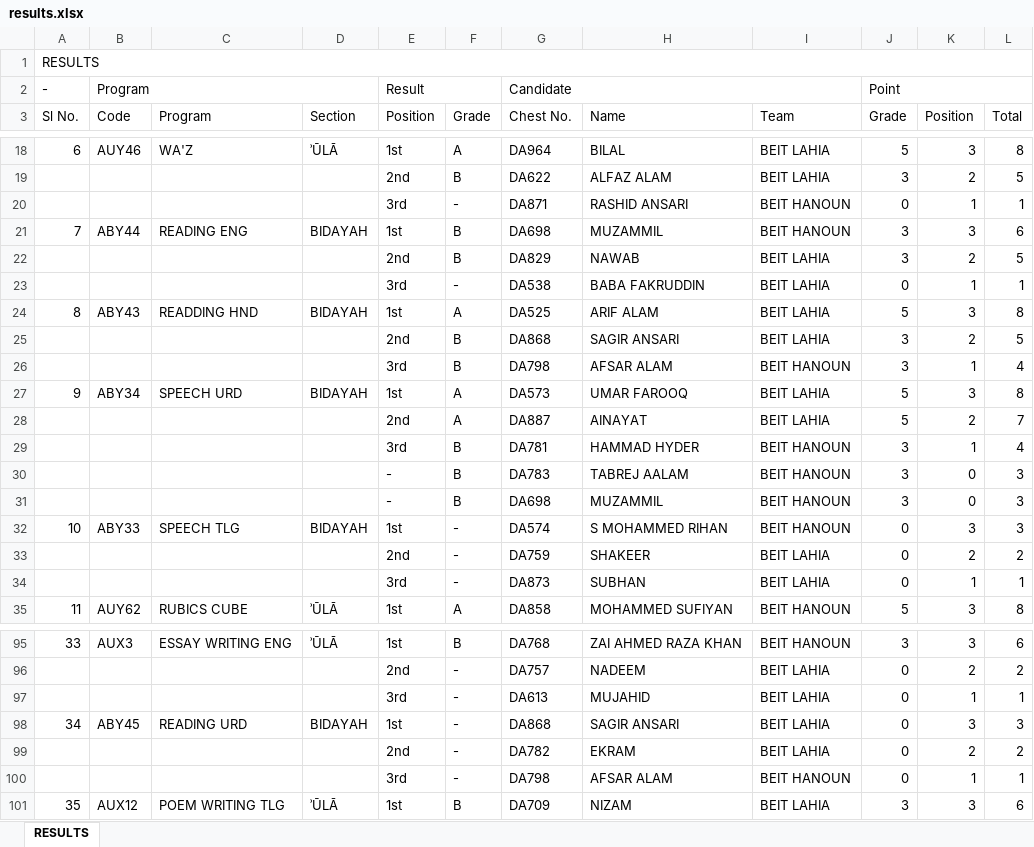
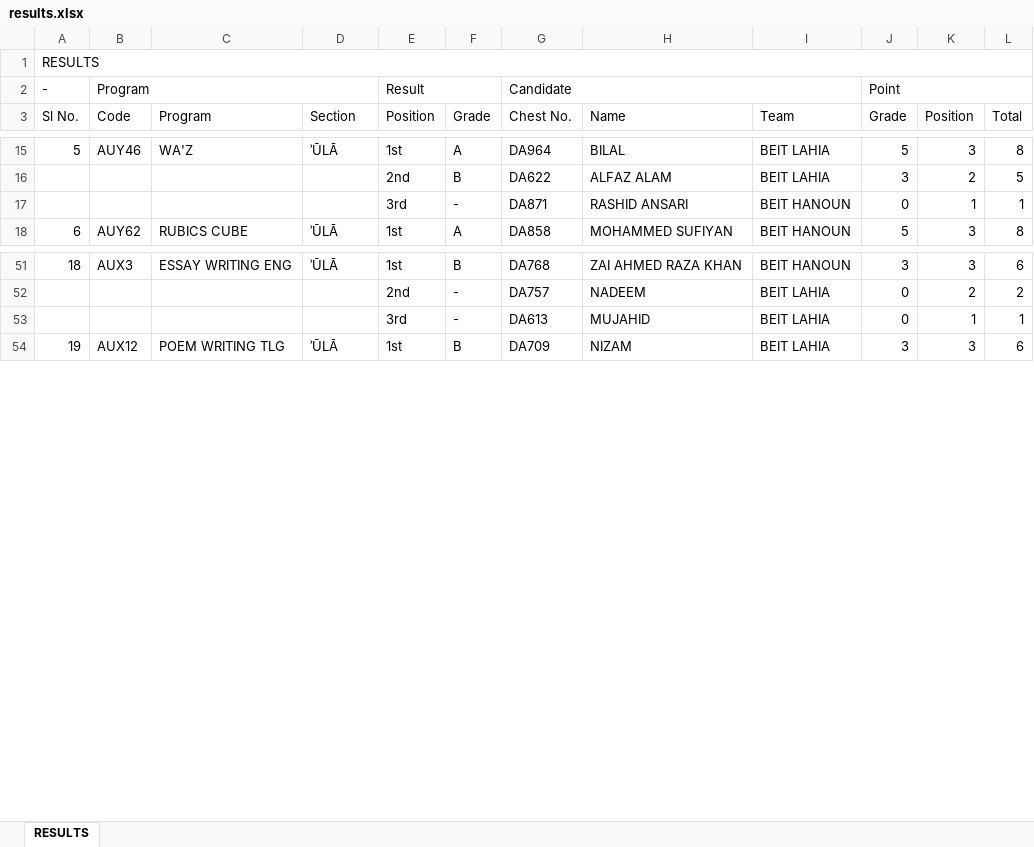
Before and after one commit to Javadamkd/solveddisplay, an Excel workbook: public/results.xlsx, sheet RESULTS, drawn as a sheet; only a part is shown, gaps mark what is left out; values as stored, in another font and other column widths than the file's, no cell formats; the diff covers the shown part only; the diff names each change by its address in the sheet, - before the commit and + after, or states it on an @@ line.

```diff
--- a/public/results.xlsx (sheet RESULTS)
+++ b/public/results.xlsx (sheet RESULTS)
@@ column A (Sl No.) renumbered between rows 12 and 147 @@
-row 21: 7 | ABY44 | READING ENG | BIDAYAH | 1st | B | DA698 | MUZAMMIL | BEIT HANOUN | 3 | 3 | 6
-row 22:  |  |  |  | 2nd | B | DA829 | NAWAB | BEIT LAHIA | 3 | 2 | 5
-row 23:  |  |  |  | 3rd | - | DA538 | BABA FAKRUDDIN | BEIT LAHIA | 0 | 1 | 1
-row 24: 8 | ABY43 | READDING HND | BIDAYAH | 1st | A | DA525 | ARIF ALAM | BEIT LAHIA | 5 | 3 | 8
-row 25:  |  |  |  | 2nd | B | DA868 | SAGIR ANSARI | BEIT LAHIA | 3 | 2 | 5
-row 26:  |  |  |  | 3rd | B | DA798 | AFSAR ALAM | BEIT HANOUN | 3 | 1 | 4
-row 27: 9 | ABY34 | SPEECH URD | BIDAYAH | 1st | A | DA573 | UMAR FAROOQ | BEIT LAHIA | 5 | 3 | 8
-row 28:  |  |  |  | 2nd | A | DA887 | AINAYAT | BEIT LAHIA | 5 | 2 | 7
-row 29:  |  |  |  | 3rd | B | DA781 | HAMMAD HYDER | BEIT HANOUN | 3 | 1 | 4
-row 30:  |  |  |  | - | B | DA783 | TABREJ AALAM | BEIT HANOUN | 3 | 0 | 3
-row 31:  |  |  |  | - | B | DA698 | MUZAMMIL | BEIT HANOUN | 3 | 0 | 3
-row 32: 10 | ABY33 | SPEECH TLG | BIDAYAH | 1st | - | DA574 | S MOHAMMED RIHAN | BEIT HANOUN | 0 | 3 | 3
-row 33:  |  |  |  | 2nd | - | DA759 | SHAKEER | BEIT LAHIA | 0 | 2 | 2
-row 34:  |  |  |  | 3rd | - | DA873 | SUBHAN | BEIT LAHIA | 0 | 1 | 1
-row 98: 34 | ABY45 | READING URD | BIDAYAH | 1st | - | DA868 | SAGIR ANSARI | BEIT LAHIA | 0 | 3 | 3
-row 99:  |  |  |  | 2nd | - | DA782 | EKRAM | BEIT LAHIA | 0 | 2 | 2
-row 100:  |  |  |  | 3rd | - | DA798 | AFSAR ALAM | BEIT HANOUN | 0 | 1 | 1
```
Also changed, not shown: 33 removed rows elsewhere in this sheet, cell formats.
